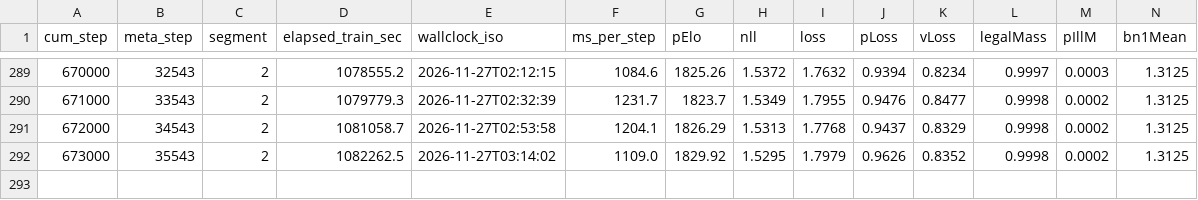
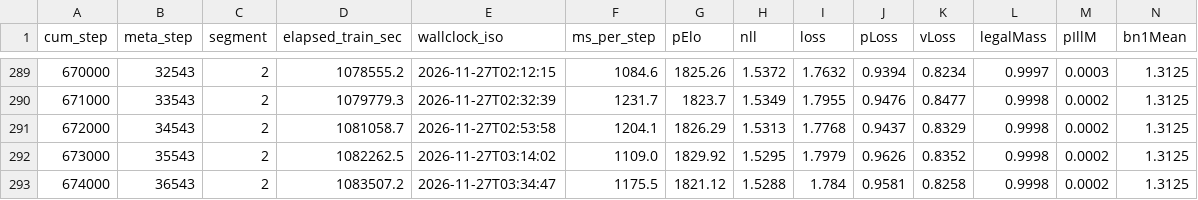
Before and after one commit to drewster99/drews-chess-machine, a CSV file: documentation/dashboards/data/relitecyc_unlik.csv, drawn as a sheet; only a part is shown, gaps mark what is left out; rows hold the shown columns only; the diff names each change by its address in the sheet, - before the commit and + after, or states it on an @@ line.

Commit message:
R-elitecyc-unlik 674000: large-set probe; dashboards refreshed

```diff
--- a/documentation/dashboards/data/relitecyc_unlik.csv
+++ b/documentation/dashboards/data/relitecyc_unlik.csv
+row 293: 674000 | 36543 | 2 | 1083507.2 | 2026-11-27T03:34:47 | 1175.5 | 1821.12 | 1.5288 | 1.784 | 0.9581 | 0.8258 | 0.9998 | 0.0002 | 1.3125
```
Also changed, not shown: 7 other files.
